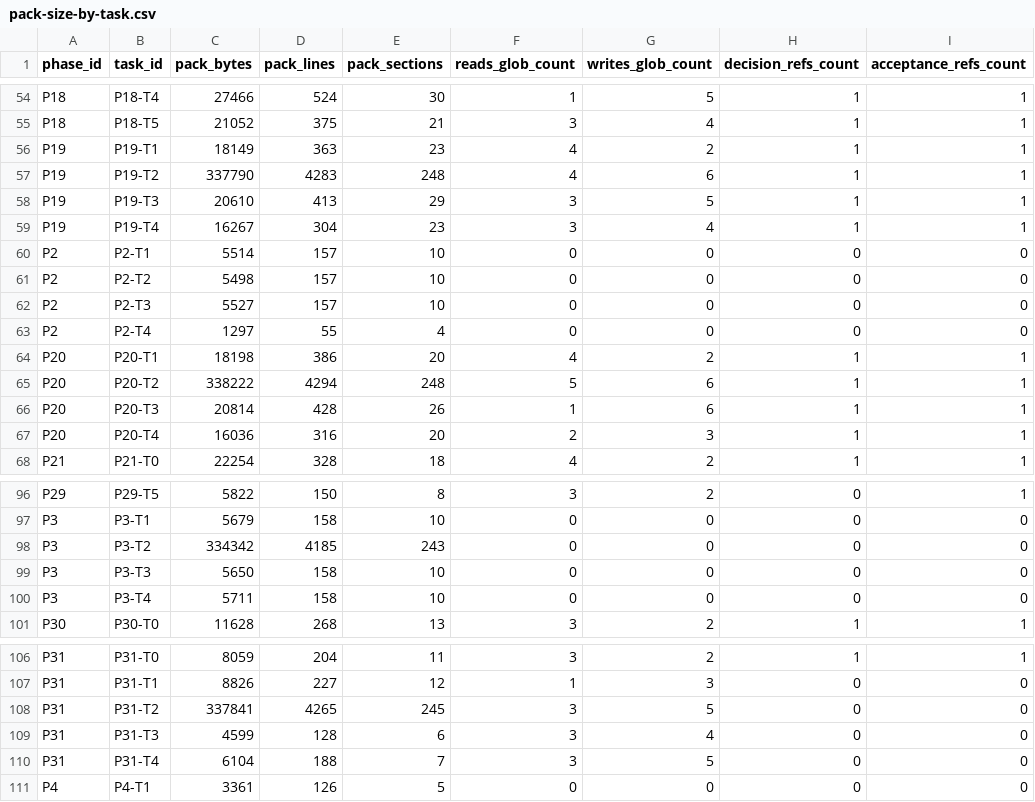
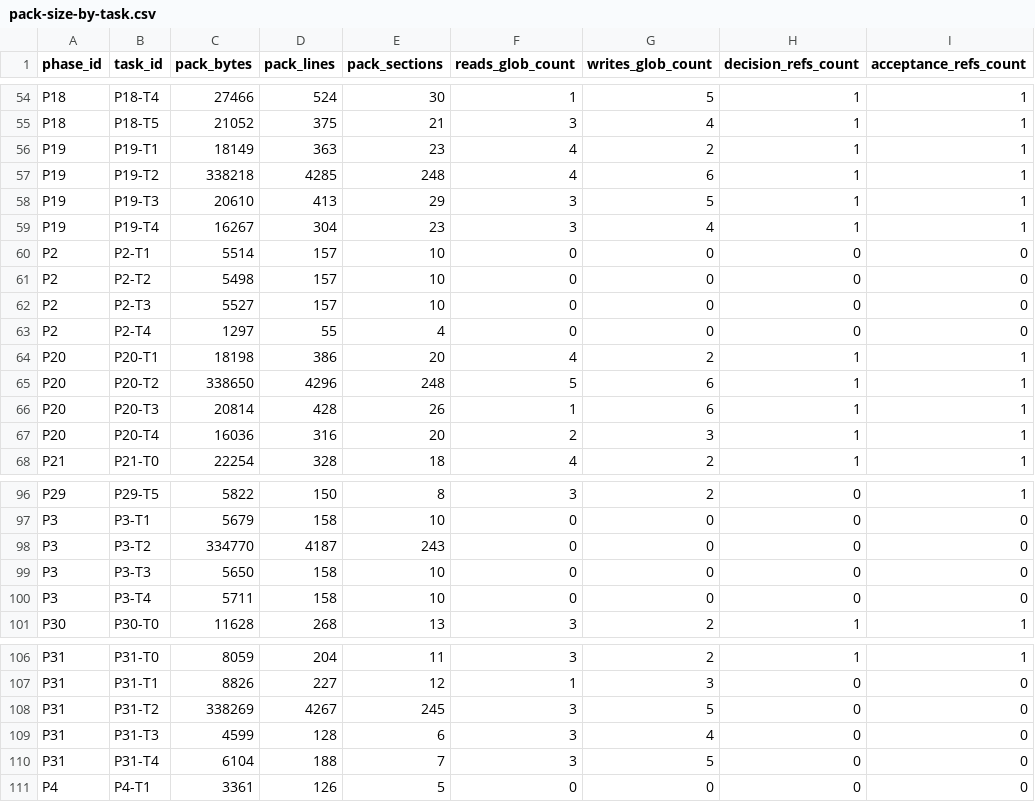
Before and after one commit to toshtag/code-pact, a CSV file: design/measurements/pack-size-by-task.csv, drawn as a sheet; only a part is shown, gaps mark what is left out.

Commit message:
chore(v1.23.0): release prep — proposed-ADR scaffolding (RFC §3-D) (#245)
- bump version 1.22.0 → 1.23.0
- regenerate design/measurements/ (version/sha/date drift + pack_size_max
  +0.1% from the new scaffold module; p50/p90 unchanged)
- CHANGELOG [1.23.0]: opt-in `phase import --scaffold-decisions` (and
  `plan adopt --write --scaffold-decisions`) generating proposed ADR stubs
  for requires_decision tasks (#244). Stubs open at proposed so the
  status-aware gate still blocks until a human accepts them.

```diff
--- a/design/measurements/pack-size-by-task.csv
+++ b/design/measurements/pack-size-by-task.csv
@@ -56,3 +56,3 @@ P18,P18-T5,21052,375,21,3,4,1,1
 P19,P19-T1,18149,363,23,4,2,1,1
-P19,P19-T2,337790,4283,248,4,6,1,1
+P19,P19-T2,338218,4285,248,4,6,1,1
 P19,P19-T3,20610,413,29,3,5,1,1
@@ -64,3 +64,3 @@ P2,P2-T4,1297,55,4,0,0,0,0
 P20,P20-T1,18198,386,20,4,2,1,1
-P20,P20-T2,338222,4294,248,5,6,1,1
+P20,P20-T2,338650,4296,248,5,6,1,1
 P20,P20-T3,20814,428,26,1,6,1,1
@@ -97,3 +97,3 @@ P29,P29-T5,5822,150,8,3,2,0,1
 P3,P3-T1,5679,158,10,0,0,0,0
-P3,P3-T2,334342,4185,243,0,0,0,0
+P3,P3-T2,334770,4187,243,0,0,0,0
 P3,P3-T3,5650,158,10,0,0,0,0
@@ -107,3 +107,3 @@ P31,P31-T0,8059,204,11,3,2,1,1
 P31,P31-T1,8826,227,12,1,3,0,0
-P31,P31-T2,337841,4265,245,3,5,0,0
+P31,P31-T2,338269,4267,245,3,5,0,0
 P31,P31-T3,4599,128,6,3,4,0,0
```
Also changed, not shown: 4 other files.
